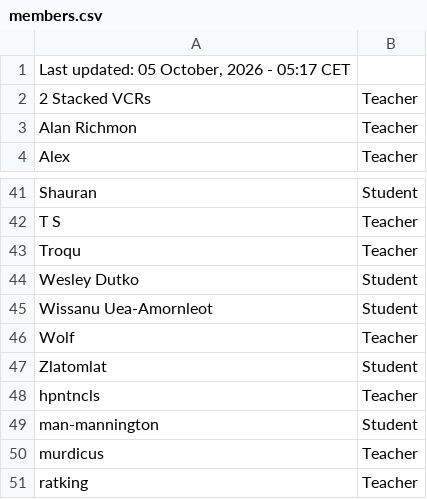
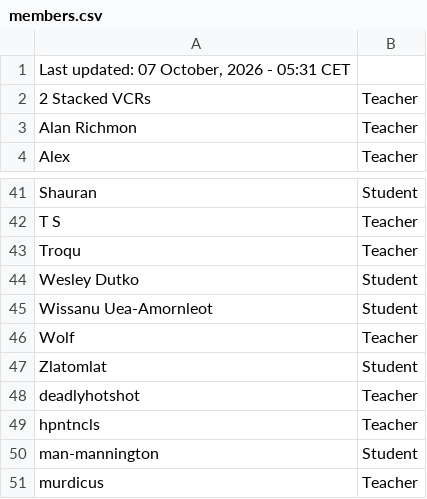
Before and after one commit to SuIT-pub/Mind-the-School, a CSV file: game/members.csv, drawn as a sheet; only a part is shown, gaps mark what is left out; the shorter side is filled out with more unchanged rows.

Commit message:
BOT:Updated members.csv

```diff
--- a/game/members.csv
+++ b/game/members.csv
@@ -1,2 +1,2 @@
-Last updated: 05 October, 2026 - 05:17 CET
+Last updated: 07 October, 2026 - 05:31 CET
 2 Stacked VCRs;Teacher
@@ -47,2 +47,3 @@ Wolf;Teacher
 Zlatomlat;Student
+deadlyhotshot;Teacher
 hpntncls;Teacher
```
